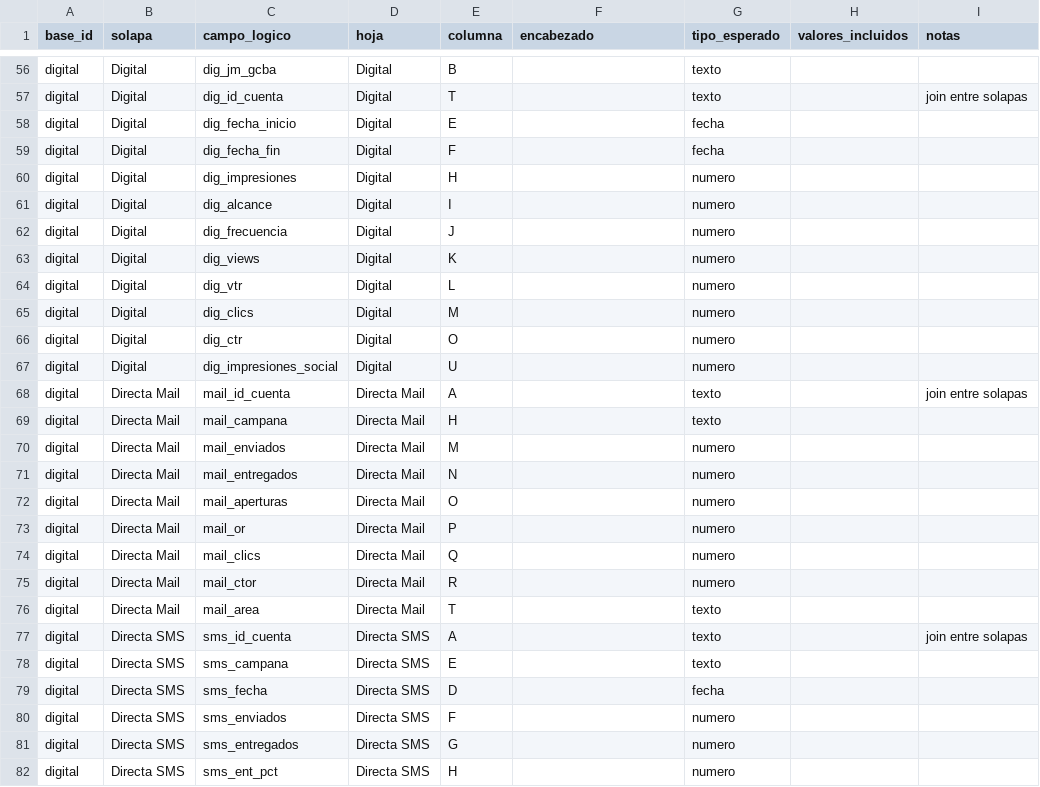
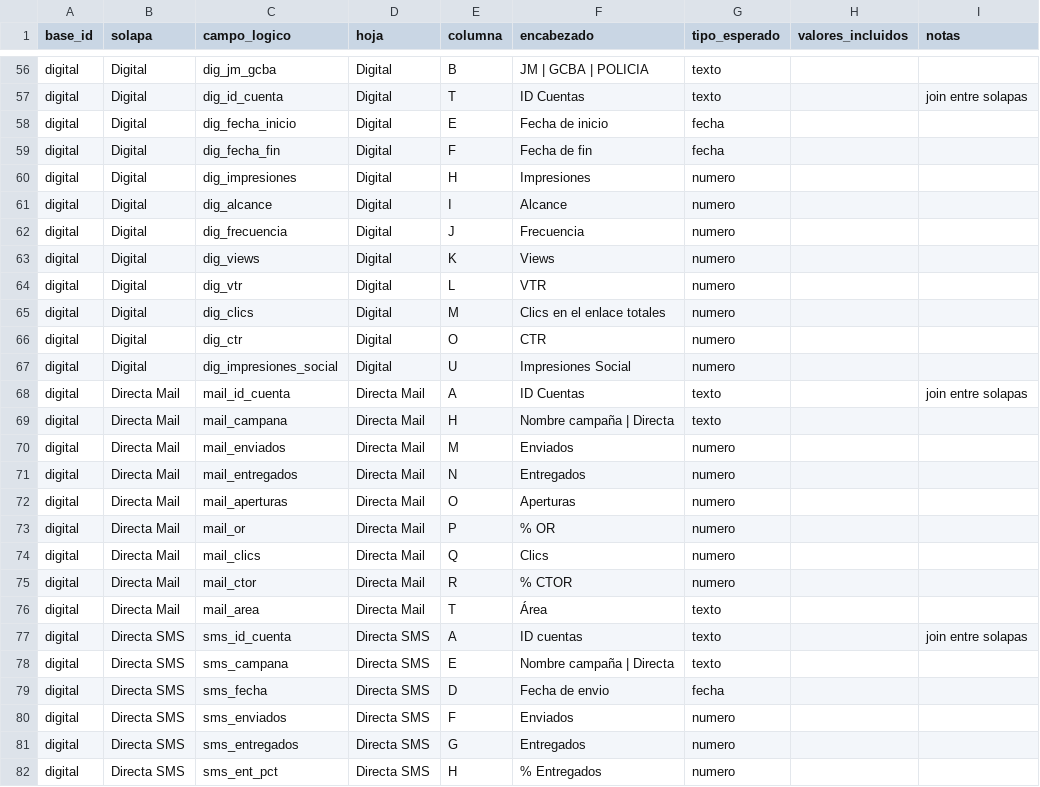
Before and after one commit to jpcofano/Oficina-Motor-Informes, a TSV file: docs/_snapshots/MAPEO_2026-08-15.tsv, drawn as a sheet; only a part is shown, gaps mark what is left out; the diff covers the shown part only; the diff names each change by its address in the sheet, - before the commit and + after, or states it on an @@ line.

Commit message:
docs — cierra el alta, D-31 y D-32, verificados contra los snapshots
Entrada de bitacora con los numeros: reuniones en 2 fuente / 5 referencia / 17 ignorar; 154 filas de MAPEO con encabezado y las 7 vacias predichas una por una; D-32 con 12 afirmaciones puras mas la verificacion a mano contra el sembrador.

La verificacion es contra el .tsv de docs/_snapshots/, o sea contra la hoja y no contra el reporte de la corrida — justamente hoy una corrida termino bien sin escribir nada.

Las dos lecciones que se pierden si no quedan escritas: (1) el gate se probo contra el caso que lo motivo y no contra el que rompia, insertar no es degradar y una fila que no existe no tiene uso que proteger; (2) sobre una configuracion consistente D-32 no se puede verificar sin romperla a proposito, la prueba se abstiene y la abstencion no es un verde.

HANDOFF reescrito: arranca con el frente 4, sale la seccion de trabado que ya no aplica, y el patron pasa de ocho casos a once.

```diff
--- a/docs/_snapshots/MAPEO_2026-08-15.tsv
+++ b/docs/_snapshots/MAPEO_2026-08-15.tsv
-F56 (encabezado): (empty)
+F56 (encabezado): JM | GCBA | POLICIA
-F57 (encabezado): (empty)
+F57 (encabezado): ID Cuentas
-F58 (encabezado): (empty)
+F58 (encabezado): Fecha de inicio
-F59 (encabezado): (empty)
+F59 (encabezado): Fecha de fin
-F60 (encabezado): (empty)
+F60 (encabezado): Impresiones
-F61 (encabezado): (empty)
+F61 (encabezado): Alcance
-F62 (encabezado): (empty)
+F62 (encabezado): Frecuencia
-F63 (encabezado): (empty)
+F63 (encabezado): Views
-F64 (encabezado): (empty)
+F64 (encabezado): VTR
-F65 (encabezado): (empty)
+F65 (encabezado): Clics en el enlace totales
-F66 (encabezado): (empty)
+F66 (encabezado): CTR
-F67 (encabezado): (empty)
+F67 (encabezado): Impresiones Social
-F68 (encabezado): (empty)
+F68 (encabezado): ID Cuentas
-F69 (encabezado): (empty)
+F69 (encabezado): Nombre campaña | Directa
-F70 (encabezado): (empty)
+F70 (encabezado): Enviados
-F71 (encabezado): (empty)
+F71 (encabezado): Entregados
-F72 (encabezado): (empty)
+F72 (encabezado): Aperturas
-F73 (encabezado): (empty)
+F73 (encabezado): % OR
-F74 (encabezado): (empty)
+F74 (encabezado): Clics
-F75 (encabezado): (empty)
+F75 (encabezado): % CTOR
-F76 (encabezado): (empty)
+F76 (encabezado): Área
-F77 (encabezado): (empty)
+F77 (encabezado): ID cuentas
-F78 (encabezado): (empty)
+F78 (encabezado): Nombre campaña | Directa
-F79 (encabezado): (empty)
+F79 (encabezado): Fecha de envio
-F80 (encabezado): (empty)
+F80 (encabezado): Enviados
-F81 (encabezado): (empty)
+F81 (encabezado): Entregados
-F82 (encabezado): (empty)
+F82 (encabezado): % Entregados
```
Also changed, not shown: 127 edited cells elsewhere in this file, 4 other files.
